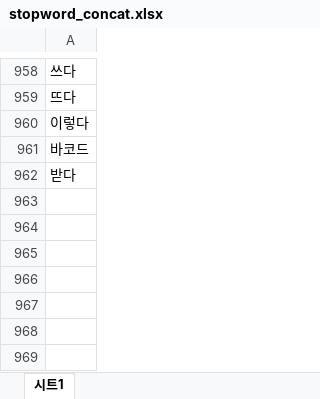
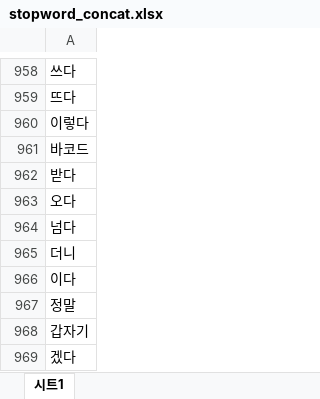
Before and after one commit to estskyway/project_data_analystics, an Excel workbook: datasets/stopword_concat.xlsx, sheet 시트1, drawn as a sheet; only a part is shown, gaps mark what is left out; values as stored, in another font and other column widths than the file's, no borders; charts and pictures not drawn; the diff names each change by its address in the sheet, - before the commit and + after, or states it on an @@ line.

```diff
--- a/datasets/stopword_concat.xlsx (sheet 시트1)
+++ b/datasets/stopword_concat.xlsx (sheet 시트1)
+row 963: 오다
+row 964: 넘다
+row 965: 더니
+row 966: 이다
+row 967: 정말
+row 968: 갑자기
+row 969: 겠다
```
Also changed, not shown: datasets/oneword_concat.xlsx, 2 other files.
